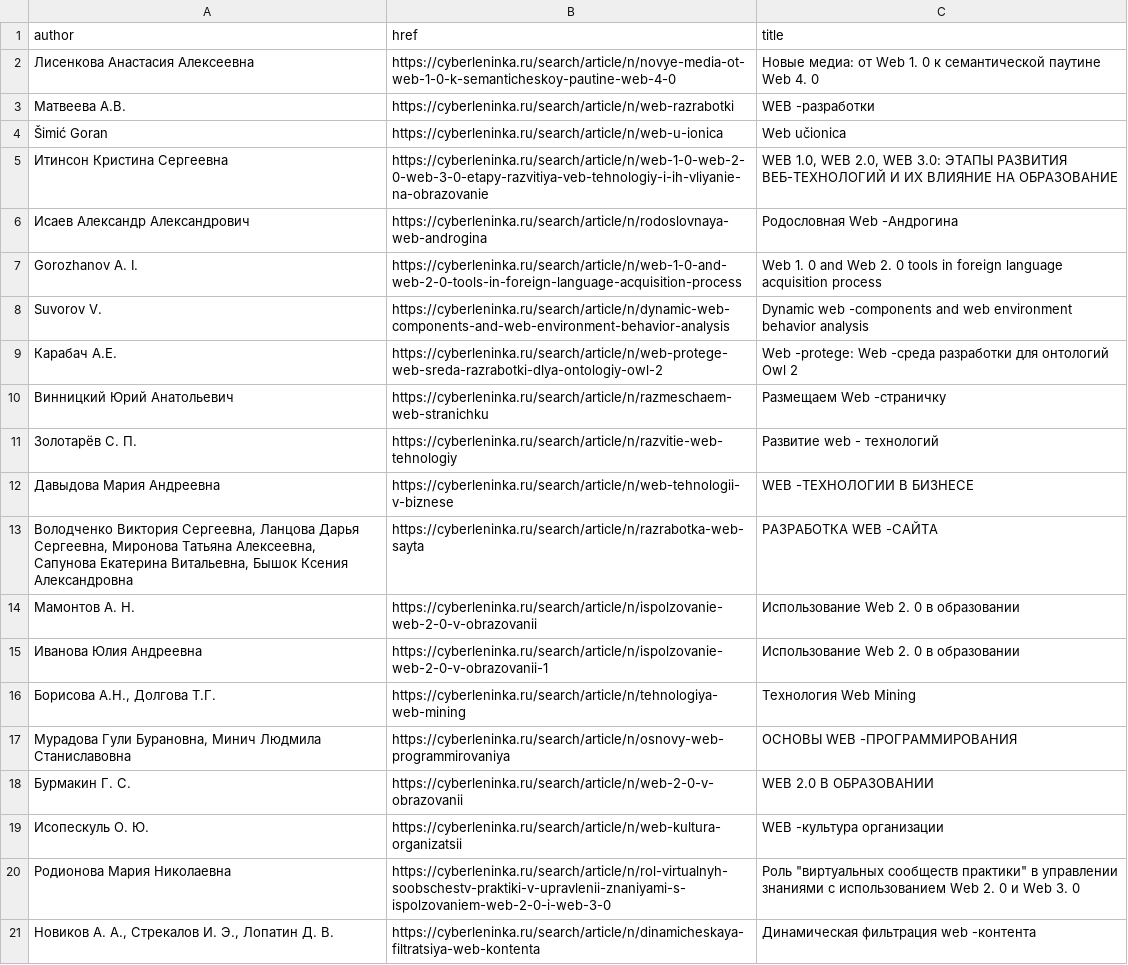
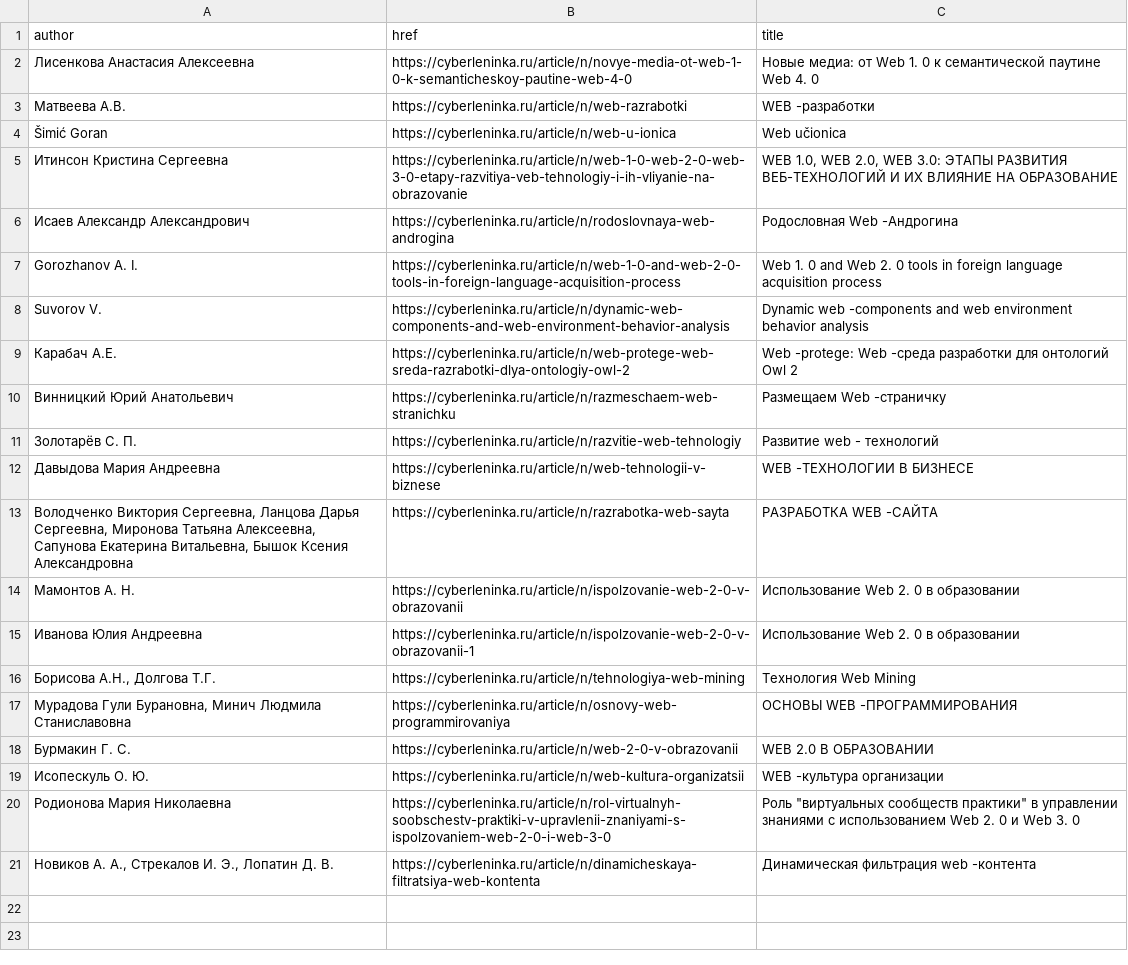
Before and after one commit to KseniyaMel/articleSpider, a CSV file: articleSpider/spiders/articles.csv, drawn as a sheet; the diff names each change by its address in the sheet, - before the commit and + after, or states it on an @@ line.

```diff
--- a/articleSpider/spiders/articles.csv
+++ b/articleSpider/spiders/articles.csv
-B2 (href): https://cyberleninka.ru/search/article/n/novye-media-ot-web-1-0-k-semanticheskoy-pautine-web-4-0
+B2 (href): https://cyberleninka.ru/article/n/novye-media-ot-web-1-0-k-semanticheskoy-pautine-web-4-0
-B3 (href): https://cyberleninka.ru/search/article/n/web-razrabotki
+B3 (href): https://cyberleninka.ru/article/n/web-razrabotki
-B4 (href): https://cyberleninka.ru/search/article/n/web-u-ionica
+B4 (href): https://cyberleninka.ru/article/n/web-u-ionica
-B5 (href): https://cyberleninka.ru/search/article/n/web-1-0-web-2-0-web-3-0-etapy-razvitiya-veb-tehnologiy-i-ih-vliyanie-na-obrazovanie
+B5 (href): https://cyberleninka.ru/article/n/web-1-0-web-2-0-web-3-0-etapy-razvitiya-veb-tehnologiy-i-ih-vliyanie-na-obrazovanie
-B6 (href): https://cyberleninka.ru/search/article/n/rodoslovnaya-web-androgina
+B6 (href): https://cyberleninka.ru/article/n/rodoslovnaya-web-androgina
-B7 (href): https://cyberleninka.ru/search/article/n/web-1-0-and-web-2-0-tools-in-foreign-language-acquisition-process
+B7 (href): https://cyberleninka.ru/article/n/web-1-0-and-web-2-0-tools-in-foreign-language-acquisition-process
-B8 (href): https://cyberleninka.ru/search/article/n/dynamic-web-components-and-web-environment-behavior-analysis
+B8 (href): https://cyberleninka.ru/article/n/dynamic-web-components-and-web-environment-behavior-analysis
-B9 (href): https://cyberleninka.ru/search/article/n/web-protege-web-sreda-razrabotki-dlya-ontologiy-owl-2
+B9 (href): https://cyberleninka.ru/article/n/web-protege-web-sreda-razrabotki-dlya-ontologiy-owl-2
-B10 (href): https://cyberleninka.ru/search/article/n/razmeschaem-web-stranichku
+B10 (href): https://cyberleninka.ru/article/n/razmeschaem-web-stranichku
-B11 (href): https://cyberleninka.ru/search/article/n/razvitie-web-tehnologiy
+B11 (href): https://cyberleninka.ru/article/n/razvitie-web-tehnologiy
-B12 (href): https://cyberleninka.ru/search/article/n/web-tehnologii-v-biznese
+B12 (href): https://cyberleninka.ru/article/n/web-tehnologii-v-biznese
-B13 (href): https://cyberleninka.ru/search/article/n/razrabotka-web-sayta
+B13 (href): https://cyberleninka.ru/article/n/razrabotka-web-sayta
-B14 (href): https://cyberleninka.ru/search/article/n/ispolzovanie-web-2-0-v-obrazovanii
+B14 (href): https://cyberleninka.ru/article/n/ispolzovanie-web-2-0-v-obrazovanii
-B15 (href): https://cyberleninka.ru/search/article/n/ispolzovanie-web-2-0-v-obrazovanii-1
+B15 (href): https://cyberleninka.ru/article/n/ispolzovanie-web-2-0-v-obrazovanii-1
-B16 (href): https://cyberleninka.ru/search/article/n/tehnologiya-web-mining
+B16 (href): https://cyberleninka.ru/article/n/tehnologiya-web-mining
-B17 (href): https://cyberleninka.ru/search/article/n/osnovy-web-programmirovaniya
+B17 (href): https://cyberleninka.ru/article/n/osnovy-web-programmirovaniya
-B18 (href): https://cyberleninka.ru/search/article/n/web-2-0-v-obrazovanii
+B18 (href): https://cyberleninka.ru/article/n/web-2-0-v-obrazovanii
-B19 (href): https://cyberleninka.ru/search/article/n/web-kultura-organizatsii
+B19 (href): https://cyberleninka.ru/article/n/web-kultura-organizatsii
-B20 (href): https://cyberleninka.ru/search/article/n/rol-virtualnyh-soobschestv-praktiki-v-upravlenii-znaniyami-s-ispolzovaniem-web-2-0-i-web-3-0
+B20 (href): https://cyberleninka.ru/article/n/rol-virtualnyh-soobschestv-praktiki-v-upravlenii-znaniyami-s-ispolzovaniem-web-2-0-i-web-3-0
-B21 (href): https://cyberleninka.ru/search/article/n/dinamicheskaya-filtratsiya-web-kontenta
+B21 (href): https://cyberleninka.ru/article/n/dinamicheskaya-filtratsiya-web-kontenta
```
Also changed, not shown: 1 other file.
